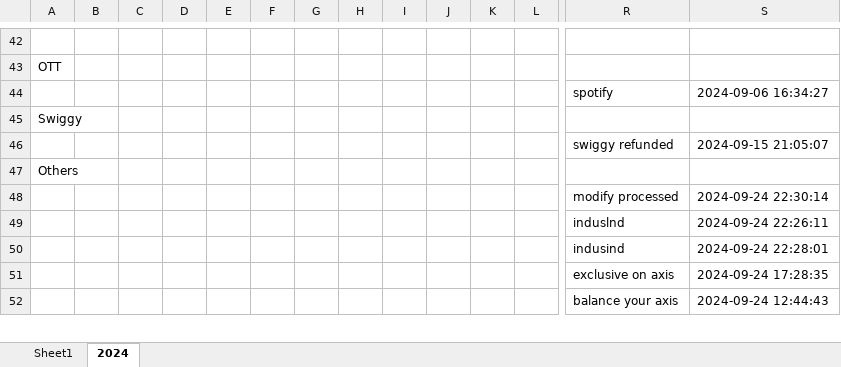
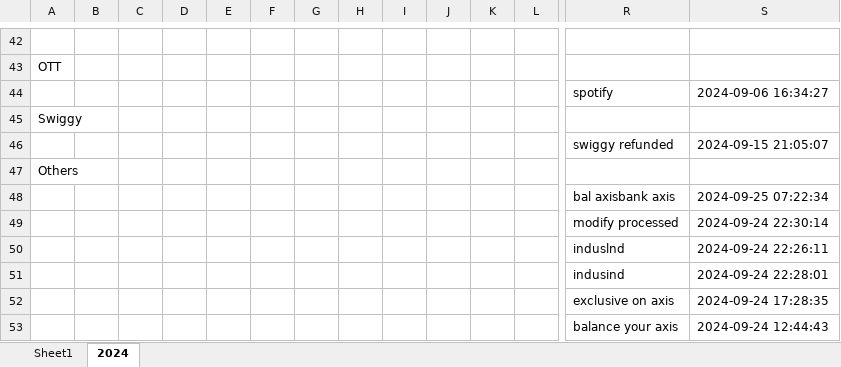
Before and after one commit to vinothvikas1987/LLM_Android, an Excel workbook: android.xlsx, sheet 2024, drawn as a sheet; only a part is shown, gaps mark what is left out; values as stored, in another font and other column widths than the file's, no borders; rows hold the shown columns only; the diff names each change by its address in the sheet, - before the commit and + after, or states it on an @@ line.

Commit message:
Update Excel file 2024-09-25 01:56:32.226863

```diff
--- a/android.xlsx (sheet 2024)
+++ b/android.xlsx (sheet 2024)
+row 48:  |  |  |  |  |  |  |  |  |  |  |  | bal axisbank axis | 2024-09-25 07:22:34
```
